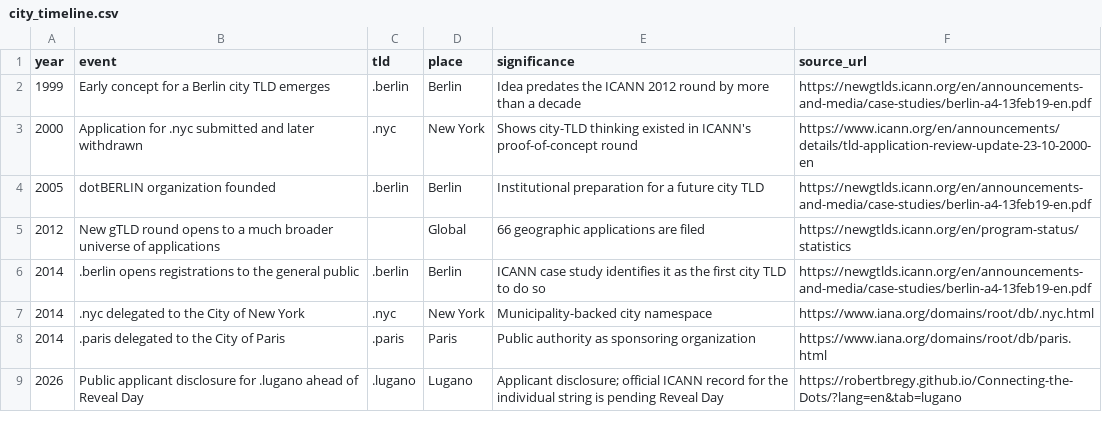
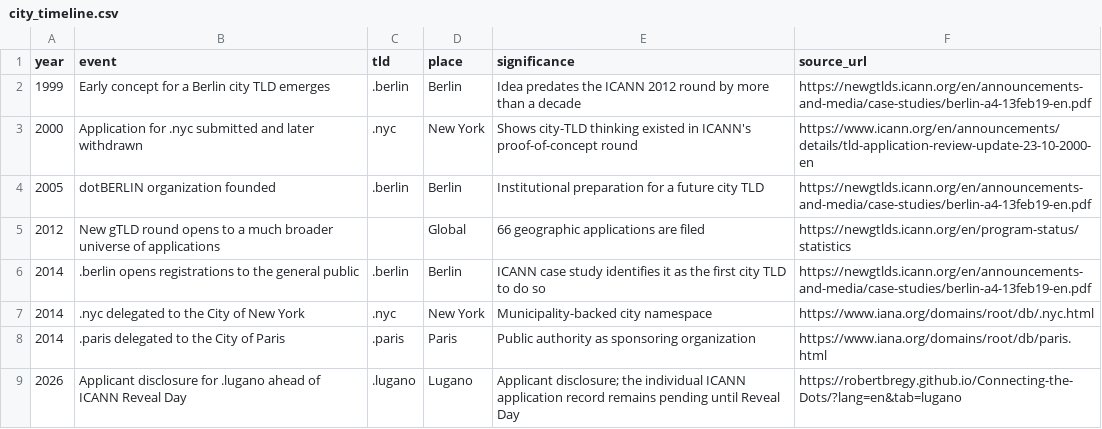
Before and after one commit to robertbregy/Connecting-the-Dots, a CSV file: data/city_timeline.csv, drawn as a sheet.

```diff
--- a/data/city_timeline.csv
+++ b/data/city_timeline.csv
@@ -8,2 +8,2 @@ year,event,tld,place,significance,source_url
 2014,.paris delegated to the City of Paris,.paris,Paris,Public authority as sponsoring organization,https://www.iana.org/domains/root/db/paris.html
-2026,Public applicant disclosure for .lugano ahead of Reveal Day,.lugano,Lugano,Applicant disclosure; official ICANN record for the individual string is pending Reveal Day,https://robertbregy.github.io/Connecting-the-Dots/?lang=en&tab=lugano
+2026,Applicant disclosure for .lugano ahead of ICANN Reveal Day,.lugano,Lugano,Applicant disclosure; the individual ICANN application record remains pending until Reveal Day,https://robertbregy.github.io/Connecting-the-Dots/?lang=en&tab=lugano
```
Also changed, not shown: data/domain_governance_glossary.csv, data/explorer_catalog.csv, 34 other files.
